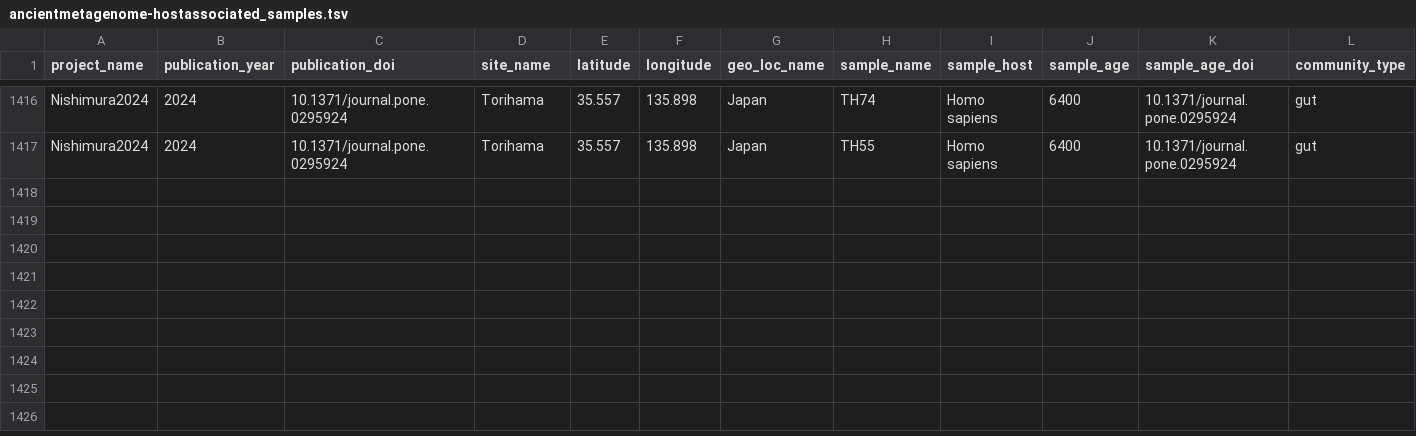
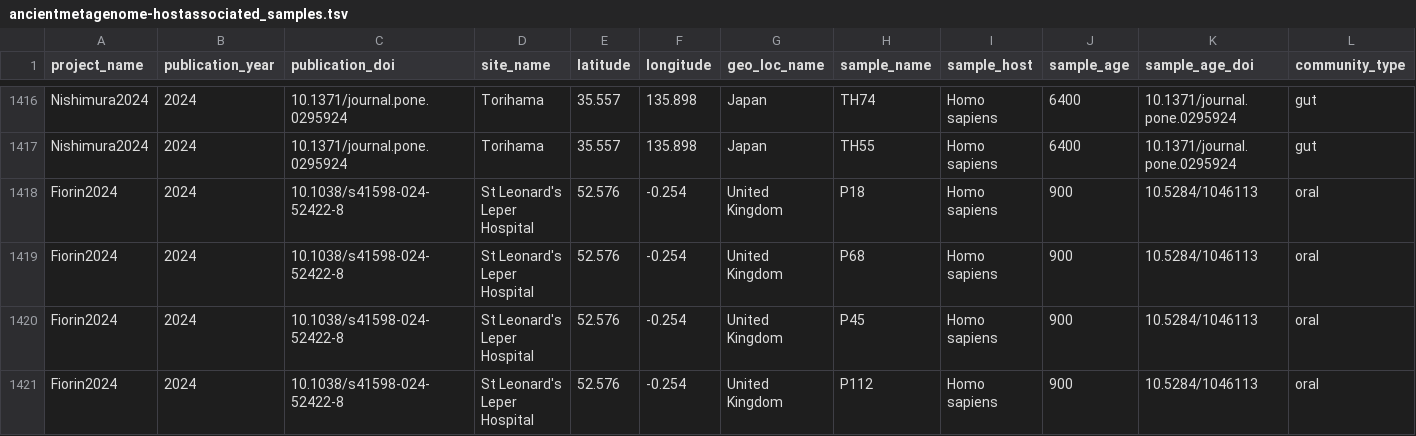
Before and after one commit to SPAAM-community/AncientMetagenomeDir, a TSV file: ancientmetagenome-hostassociated/samples/ancientmetagenome-hostassociated_samples.tsv, drawn as a sheet; only a part is shown, gaps mark what is left out; rows hold the shown columns only; the diff names each change by its address in the sheet, - before the commit and + after, or states it on an @@ line.

Commit message:
Add Fiorin2024 samples and fix sample ages

```diff
--- a/ancientmetagenome-hostassociated/samples/ancientmetagenome-hostassociated_samples.tsv
+++ b/ancientmetagenome-hostassociated/samples/ancientmetagenome-hostassociated_samples.tsv
+row 1418: Fiorin2024 | 2024 | 10.1038/s41598-024-52422-8 | St Leonard's Leper Hospital | 52.576 | -0.254 | United Kingdom | P18 | Homo sapiens | 900 | 10.5284/1046113 | oral
+row 1419: Fiorin2024 | 2024 | 10.1038/s41598-024-52422-8 | St Leonard's Leper Hospital | 52.576 | -0.254 | United Kingdom | P68 | Homo sapiens | 900 | 10.5284/1046113 | oral
+row 1420: Fiorin2024 | 2024 | 10.1038/s41598-024-52422-8 | St Leonard's Leper Hospital | 52.576 | -0.254 | United Kingdom | P45 | Homo sapiens | 900 | 10.5284/1046113 | oral
+row 1421: Fiorin2024 | 2024 | 10.1038/s41598-024-52422-8 | St Leonard's Leper Hospital | 52.576 | -0.254 | United Kingdom | P112 | Homo sapiens | 900 | 10.5284/1046113 | oral
```
